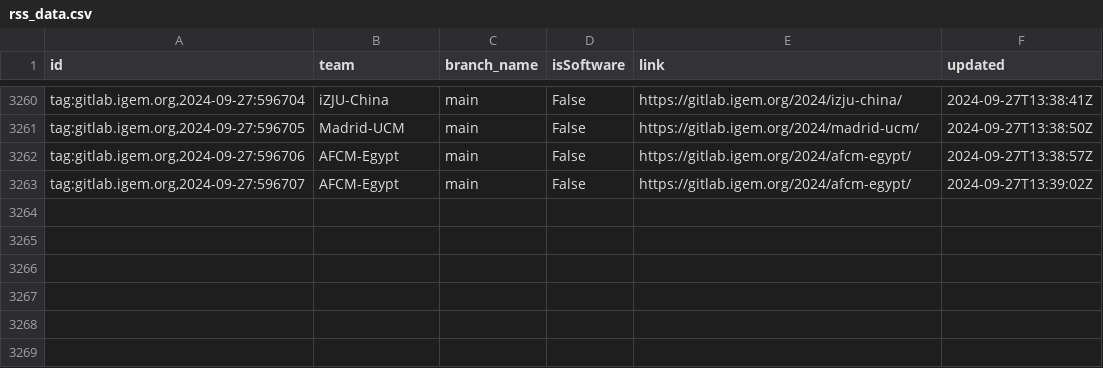
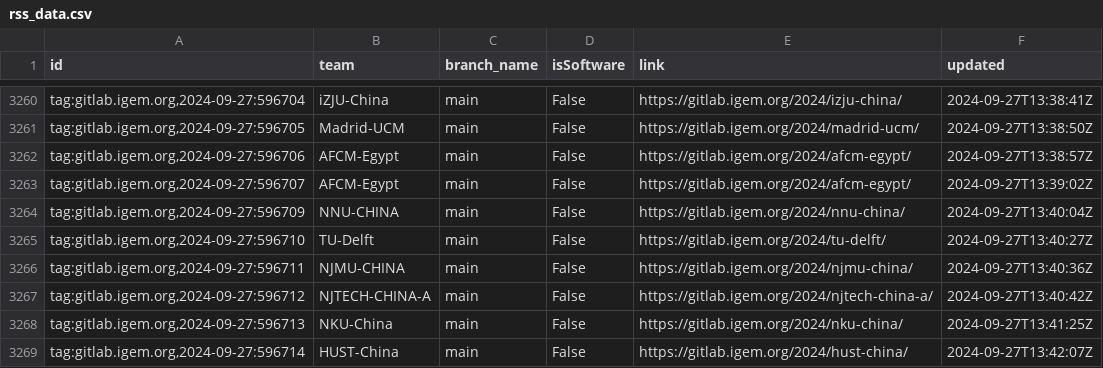
Before and after one commit to taxfree-python/iGEM_Pulse, a CSV file: rss_data.csv, drawn as a sheet; only a part is shown, gaps mark what is left out; the diff names each change by its address in the sheet, - before the commit and + after, or states it on an @@ line.

Commit message:
Update RSS data at 2024-09-27 22:42:52

```diff
--- a/rss_data.csv
+++ b/rss_data.csv
+row 3264: tag:gitlab.igem.org,2024-09-27:596709 | NNU-CHINA | main | False | https://gitlab.igem.org/2024/nnu-china/ | 2024-09-27T13:40:04Z
+row 3265: tag:gitlab.igem.org,2024-09-27:596710 | TU-Delft | main | False | https://gitlab.igem.org/2024/tu-delft/ | 2024-09-27T13:40:27Z
+row 3266: tag:gitlab.igem.org,2024-09-27:596711 | NJMU-CHINA | main | False | https://gitlab.igem.org/2024/njmu-china/ | 2024-09-27T13:40:36Z
+row 3267: tag:gitlab.igem.org,2024-09-27:596712 | NJTECH-CHINA-A | main | False | https://gitlab.igem.org/2024/njtech-china-a/ | 2024-09-27T13:40:42Z
+row 3268: tag:gitlab.igem.org,2024-09-27:596713 | NKU-China | main | False | https://gitlab.igem.org/2024/nku-china/ | 2024-09-27T13:41:25Z
+row 3269: tag:gitlab.igem.org,2024-09-27:596714 | HUST-China | main | False | https://gitlab.igem.org/2024/hust-china/ | 2024-09-27T13:42:07Z
```
